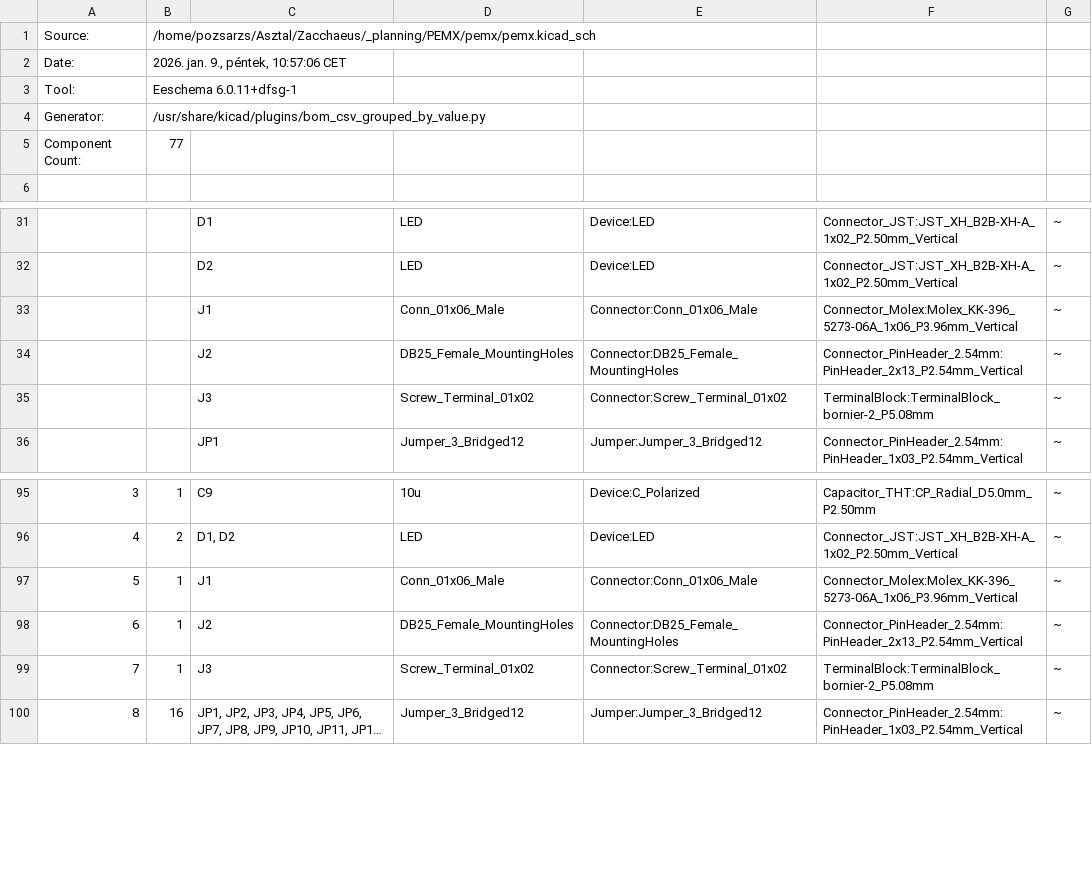
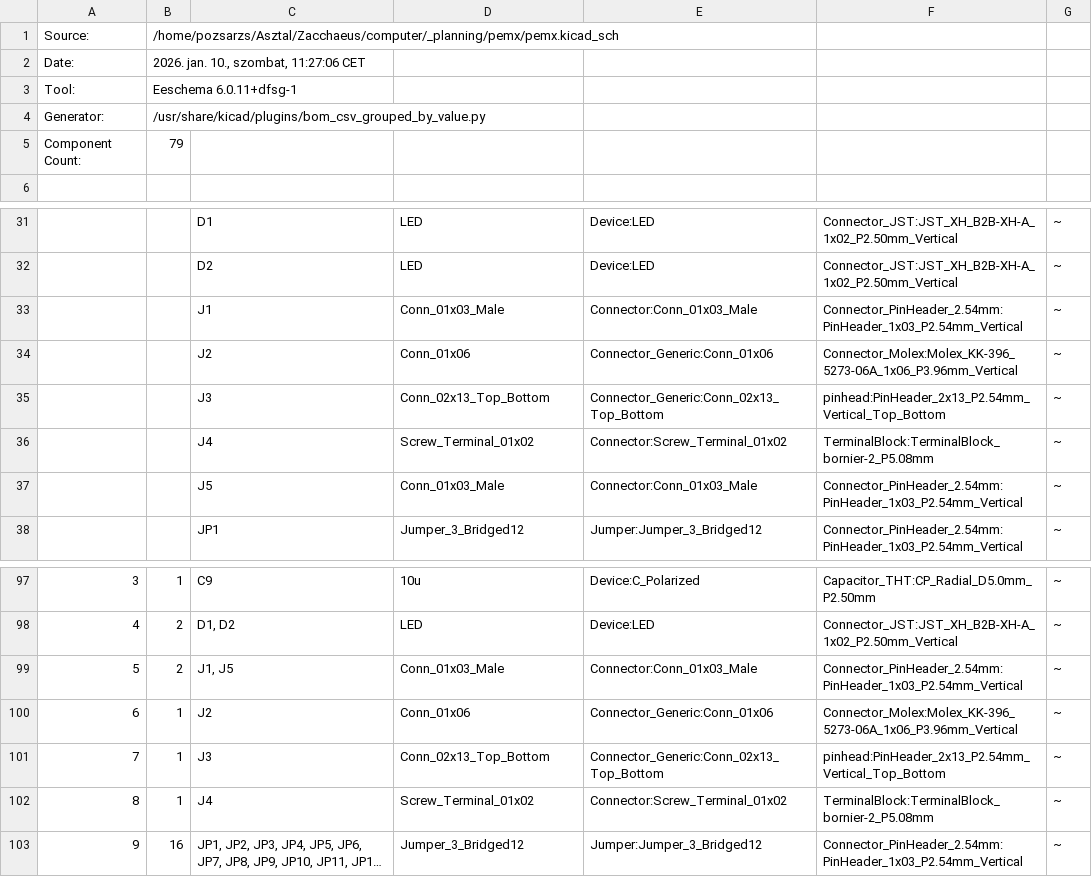
Before and after one commit to pozsarzs/zacchaeus, a CSV file: _planning/pemx/pemx.csv, drawn as a sheet; only a part is shown, gaps mark what is left out; long unchanged cells end in …; addresses are those after the commit; the diff names each change by its address in the sheet, - before the commit and + after, or states it on an @@ line.

```diff
--- a/_planning/pemx/pemx.csv
+++ b/_planning/pemx/pemx.csv
-B1: /home/pozsarzs/Asztal/Zacchaeus/_planning/PEMX/pemx/pemx.kicad_sch
+B1: /home/pozsarzs/Asztal/Zacchaeus/computer/_planning/pemx/pemx.kicad_sch
-B2: 2026. jan. 9., péntek, 10:57:06 CET
+B2: 2026. jan. 10., szombat, 11:27:06 CET
-B5: 77
+B5: 79
-D33: Conn_01x06_Male
+D33: Conn_01x03_Male
-E33: Connector:Conn_01x06_Male
+E33: Connector:Conn_01x03_Male
-F33: Connector_Molex:Molex_KK-396_5273-06A_1x06_P3.96mm_Vertical
+F33: Connector_PinHeader_2.54mm:PinHeader_1x03_P2.54mm_Vertical
-D34: DB25_Female_MountingHoles
+D34: Conn_01x06
-E34: Connector:DB25_Female_MountingHoles
+E34: Connector_Generic:Conn_01x06
-F34: Connector_PinHeader_2.54mm:PinHeader_2x13_P2.54mm_Vertical
+F34: Connector_Molex:Molex_KK-396_5273-06A_1x06_P3.96mm_Vertical
+row 35:  |  | J3 | Conn_02x13_Top_Bottom | Connector_Generic:Conn_02x13_Top_Bottom | pinhead:PinHeader_2x13_P2.54mm_Vertical_Top_Bottom | ~
-C36: J3
+C36: J4
+row 37:  |  | J5 | Conn_01x03_Male | Connector:Conn_01x03_Male | Connector_PinHeader_2.54mm:PinHeader_1x03_P2.54mm_Vertical | ~
+row 99: 5 | 2 | J1, J5 | Conn_01x03_Male | Connector:Conn_01x03_Male | Connector_PinHeader_2.54mm:PinHeader_1x03_P2.54mm_Vertical | ~
@@ column A renumbered from row 100 down @@
-C100: J1
+C100: J2
-D100: Conn_01x06_Male
+D100: Conn_01x06
-E100: Connector:Conn_01x06_Male
+E100: Connector_Generic:Conn_01x06
-C101: J2
+C101: J3
-D101: DB25_Female_MountingHoles
+D101: Conn_02x13_Top_Bottom
-E101: Connector:DB25_Female_MountingHoles
+E101: Connector_Generic:Conn_02x13_Top_Bottom
-F101: Connector_PinHeader_2.54mm:PinHeader_2x13_P2.54mm_Vertical
+F101: pinhead:PinHeader_2x13_P2.54mm_Vertical_Top_Bottom
-C102: J3
+C102: J4
```
Also changed, not shown: 10 other files.
